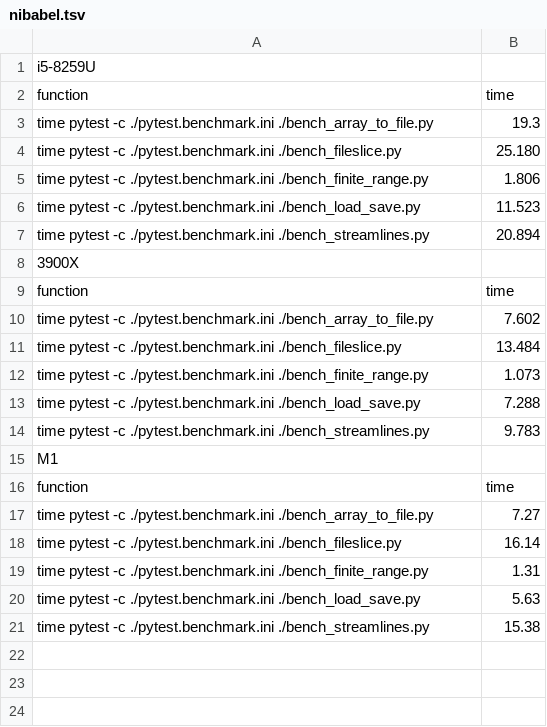
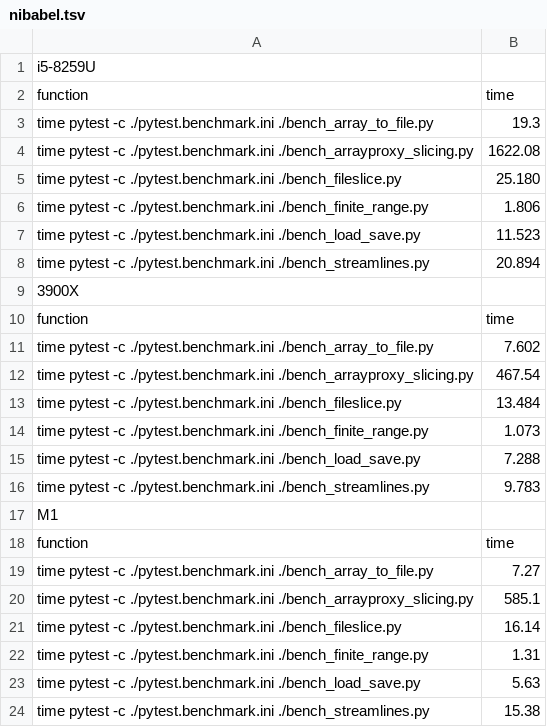
Before and after one commit to neurolabusc/AppleSiliconForNeuroimaging, a TSV file: nibabel.tsv, drawn as a sheet.

```diff
--- a/nibabel.tsv
+++ b/nibabel.tsv
@@ -3,2 +3,3 @@ function	time
 time pytest -c ./pytest.benchmark.ini ./bench_array_to_file.py	19.3
+time pytest -c ./pytest.benchmark.ini ./bench_arrayproxy_slicing.py	1622.08
 time pytest -c ./pytest.benchmark.ini ./bench_fileslice.py	25.180
@@ -10,2 +11,3 @@ function	time
 time pytest -c ./pytest.benchmark.ini ./bench_array_to_file.py	7.602
+time pytest -c ./pytest.benchmark.ini ./bench_arrayproxy_slicing.py	467.54
 time pytest -c ./pytest.benchmark.ini ./bench_fileslice.py	13.484
@@ -17,2 +19,3 @@ function	time
 time pytest -c ./pytest.benchmark.ini ./bench_array_to_file.py	7.27
+time pytest -c ./pytest.benchmark.ini ./bench_arrayproxy_slicing.py	585.1
 time pytest -c ./pytest.benchmark.ini ./bench_fileslice.py	16.14
```
Also changed, not shown: 12 other files.
